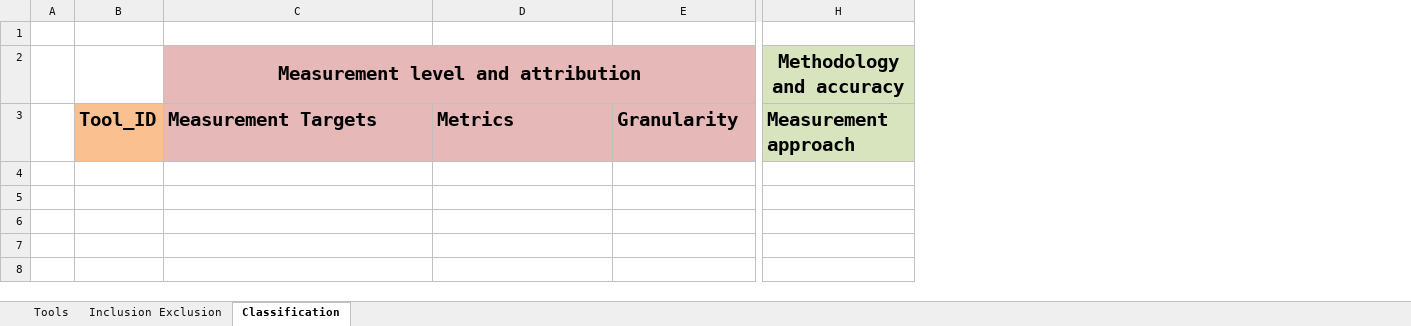
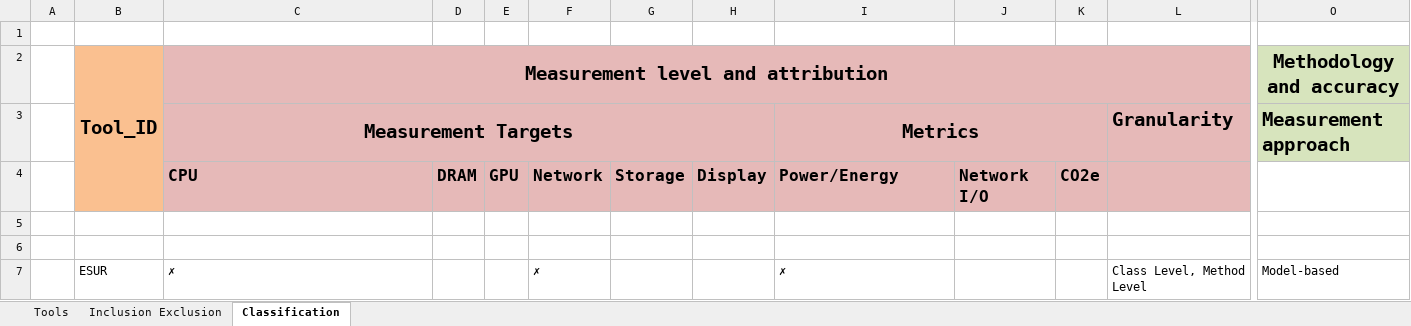
Before and after one commit to jkayembe/sok-software-power-monitoring-tools, an Excel workbook: literature-management.xlsx, sheet Classification, drawn as a sheet; only a part is shown, gaps mark what is left out; values as stored, in another font and other column widths than the file's, no borders; table styles not drawn; addresses are those after the commit; rows hold the shown columns only; the diff names each change by its address in the sheet, - before the commit and + after, or states it on an @@ line.

```diff
--- a/literature-management.xlsx (sheet Classification)
+++ b/literature-management.xlsx (sheet Classification)
+column D, empty
+column E, empty
+column F, empty
+column G, empty
+column H, empty
+column J, empty
+column K, empty
-B2: (empty)
+B2: Tool_ID
-B2 fill: none
+B2 fill: #FAC090
+B2:B4 merged
-B3 (Tool_ID): Tool_ID
+B3 (Tool_ID): (empty)
-C3 alignment: left
+C3 alignment: center
+C3:H3 merged
-I3 alignment: left
+I3 alignment: center
+I3:K3 merged
+row 4:  |  | CPU | DRAM | GPU | Network | Storage | Display | Power/Energy | Network I/O | CO2e
+row 5: (empty)
+row 6: (empty)
+row 7:  | ESUR | ✗ |  |  | ✗ |  |  | ✗ |  |  | Class Level, Method Level | Model-based
```
Also changed, not shown: sheet Tools, sheet Inclusion Exclusion.
